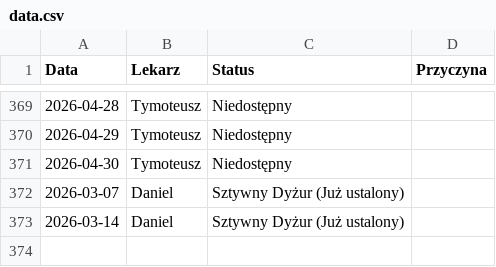
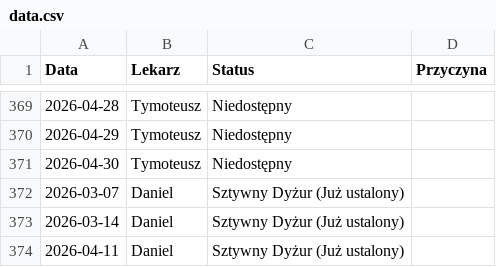
Before and after one commit to filippietrz-bit/grafik, a CSV file: data.csv, drawn as a sheet; only a part is shown, gaps mark what is left out; the diff names each change by its address in the sheet, - before the commit and + after, or states it on an @@ line.

Commit message:
Update

```diff
--- a/data.csv
+++ b/data.csv
+row 374: 2026-04-11 | Daniel | Sztywny Dyżur (Już ustalony)
```
